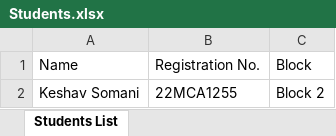
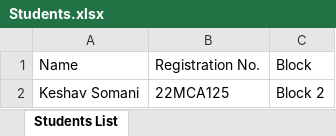
Before and after one commit to Keshavsomani999/VIT-Mess_Backend, an Excel workbook: Students.xlsx, sheet Students List, drawn as a sheet; values as stored, in another font and other column widths than the file's, no borders; the diff names each change by its address in the sheet, - before the commit and + after, or states it on an @@ line.

```diff
--- a/Students.xlsx (sheet Students List)
+++ b/Students.xlsx (sheet Students List)
-B2: 22MCA1255
+B2: 22MCA125
```
Also changed, not shown: 2 other files.
